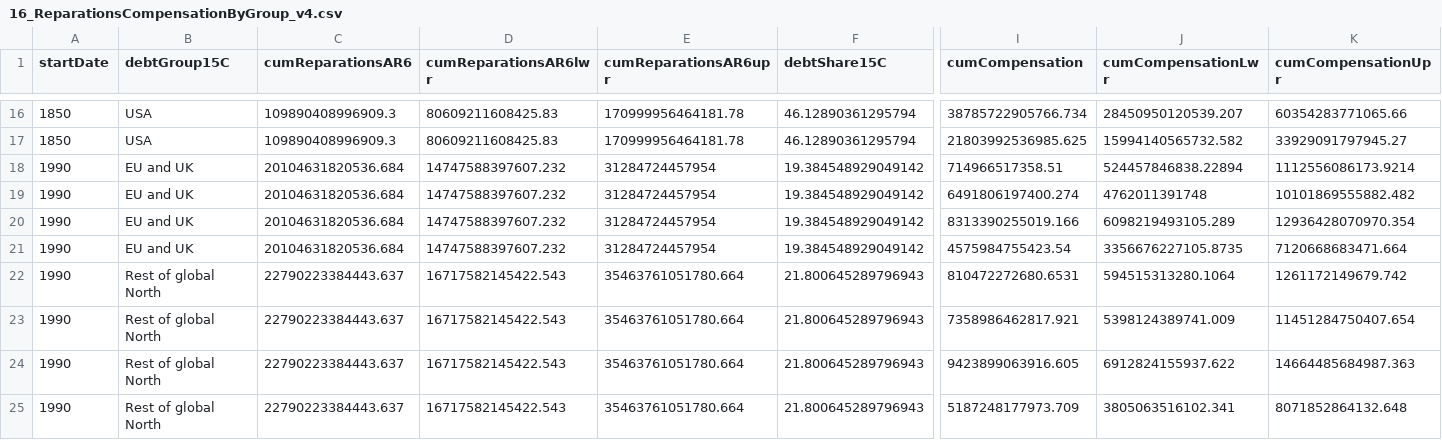
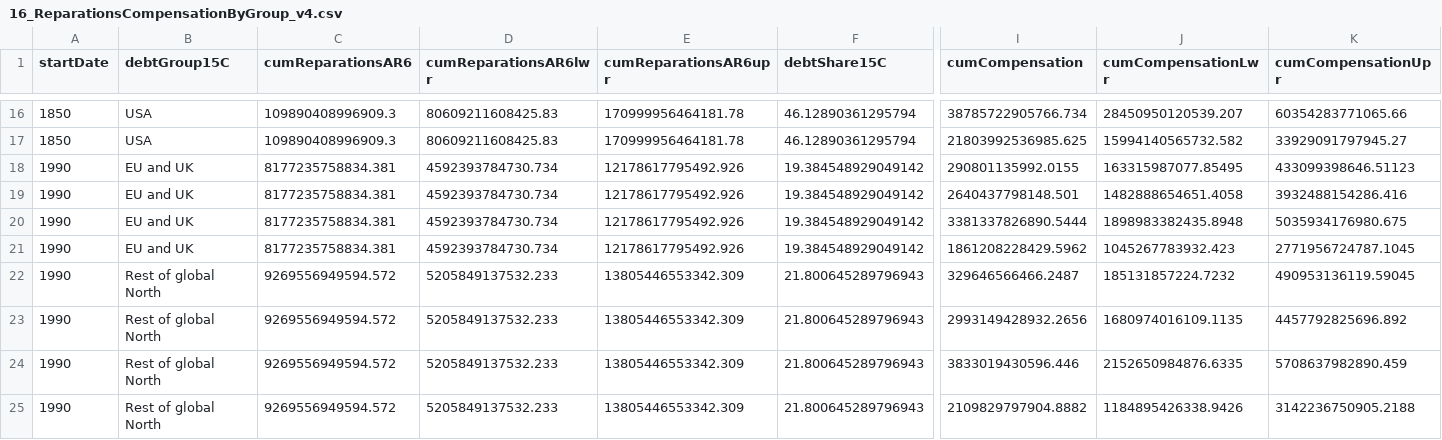
Before and after one commit to bixiou/compensation-atmospheric-appropriation, a CSV file: Analysis/myData/16_ReparationsCompensationByGroup_v4.csv, drawn as a sheet; only a part is shown, gaps mark what is left out; the diff covers the shown part only; the diff names each change by its address in the sheet, - before the commit and + after, or states it on an @@ line.

```diff
--- a/Analysis/myData/16_ReparationsCompensationByGroup_v4.csv
+++ b/Analysis/myData/16_ReparationsCompensationByGroup_v4.csv
-C18:C21 (cumReparationsAR6): 20104631820536.684
+C18:C21 (cumReparationsAR6): 8177235758834.381
-D18:D21 (cumReparationsAR6lwr): 14747588397607.232
+D18:D21 (cumReparationsAR6lwr): 4592393784730.734
-E18:E21 (cumReparationsAR6upr): 31284724457954
+E18:E21 (cumReparationsAR6upr): 12178617795492.926
-I18 (cumCompensation): 714966517358.51
+I18 (cumCompensation): 290801135992.0155
-J18 (cumCompensationLwr): 524457846838.22894
+J18 (cumCompensationLwr): 163315987077.85495
-K18 (cumCompensationUpr): 1112556086173.9214
+K18 (cumCompensationUpr): 433099398646.51123
-I19 (cumCompensation): 6491806197400.274
+I19 (cumCompensation): 2640437798148.501
-J19 (cumCompensationLwr): 4762011391748
+J19 (cumCompensationLwr): 1482888654651.4058
-K19 (cumCompensationUpr): 10101869555882.482
+K19 (cumCompensationUpr): 3932488154286.416
-I20 (cumCompensation): 8313390255019.166
+I20 (cumCompensation): 3381337826890.5444
-J20 (cumCompensationLwr): 6098219493105.289
+J20 (cumCompensationLwr): 1898983382435.8948
-K20 (cumCompensationUpr): 12936428070970.354
+K20 (cumCompensationUpr): 5035934176980.675
-I21 (cumCompensation): 4575984755423.54
+I21 (cumCompensation): 1861208228429.5962
-J21 (cumCompensationLwr): 3356676227105.8735
+J21 (cumCompensationLwr): 1045267783932.423
-K21 (cumCompensationUpr): 7120668683471.664
+K21 (cumCompensationUpr): 2771956724787.1045
-C22:C25 (cumReparationsAR6): 22790223384443.637
+C22:C25 (cumReparationsAR6): 9269556949594.572
-D22:D25 (cumReparationsAR6lwr): 16717582145422.543
+D22:D25 (cumReparationsAR6lwr): 5205849137532.233
-E22:E25 (cumReparationsAR6upr): 35463761051780.664
+E22:E25 (cumReparationsAR6upr): 13805446553342.309
-I22 (cumCompensation): 810472272680.6531
+I22 (cumCompensation): 329646566466.2487
-J22 (cumCompensationLwr): 594515313280.1064
+J22 (cumCompensationLwr): 185131857224.7232
-K22 (cumCompensationUpr): 1261172149679.742
+K22 (cumCompensationUpr): 490953136119.59045
-I23 (cumCompensation): 7358986462817.921
+I23 (cumCompensation): 2993149428932.2656
-J23 (cumCompensationLwr): 5398124389741.009
+J23 (cumCompensationLwr): 1680974016109.1135
-K23 (cumCompensationUpr): 11451284750407.654
+K23 (cumCompensationUpr): 4457792825696.892
-I24 (cumCompensation): 9423899063916.605
+I24 (cumCompensation): 3833019430596.446
-J24 (cumCompensationLwr): 6912824155937.622
+J24 (cumCompensationLwr): 2152650984876.6335
-K24 (cumCompensationUpr): 14664485684987.363
+K24 (cumCompensationUpr): 5708637982890.459
-I25 (cumCompensation): 5187248177973.709
+I25 (cumCompensation): 2109829797904.8882
-J25 (cumCompensationLwr): 3805063516102.341
+J25 (cumCompensationLwr): 1184895426338.9426
-K25 (cumCompensationUpr): 8071852864132.648
+K25 (cumCompensationUpr): 3142236750905.2188
```
Also changed, not shown: 48 edited cells elsewhere in this file, Analysis/Figures/16_barChartData_v4.csv, Analysis/SIdata/Reparations_9030.csv, 10 other files.
